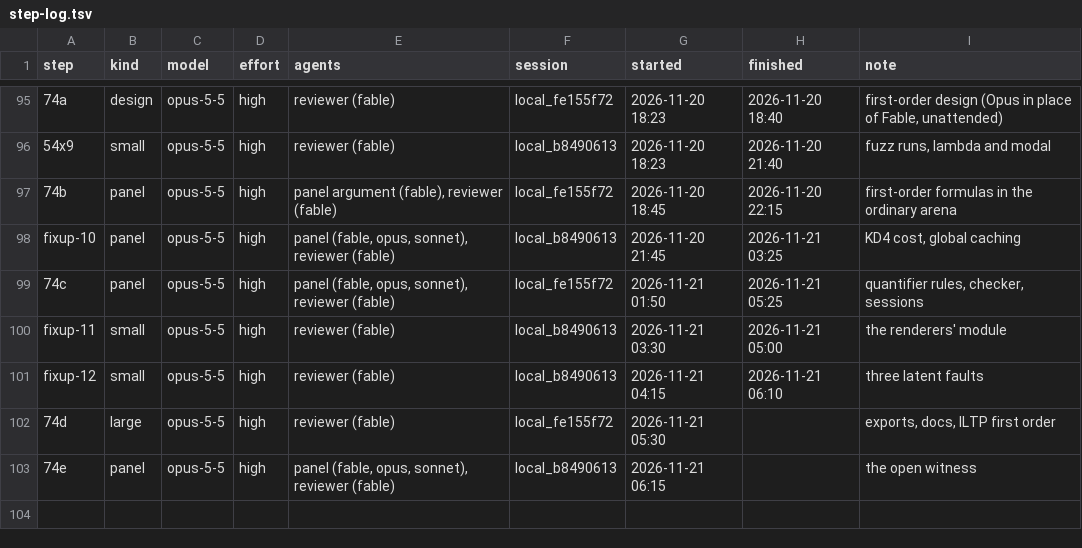
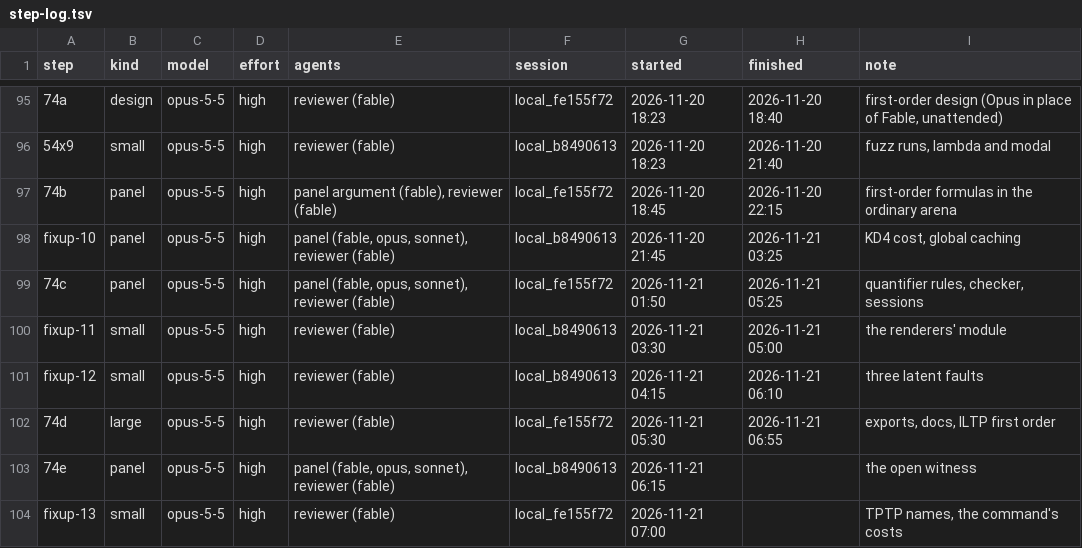
Before and after one commit to deduxit/deduxit, a TSV file: plan/notes/step-log.tsv, drawn as a sheet; only a part is shown, gaps mark what is left out.

Commit message:
Plan: 74d reviewed; fixup-13 started

```diff
--- a/plan/notes/step-log.tsv
+++ b/plan/notes/step-log.tsv
@@ -101,3 +101,4 @@ fixup-11	small	opus-5-5	high	reviewer (fable)	local_b8490613	2026-11-21 03:30	20
 fixup-12	small	opus-5-5	high	reviewer (fable)	local_b8490613	2026-11-21 04:15	2026-11-21 06:10	three latent faults
-74d	large	opus-5-5	high	reviewer (fable)	local_fe155f72	2026-11-21 05:30		exports, docs, ILTP first order
+74d	large	opus-5-5	high	reviewer (fable)	local_fe155f72	2026-11-21 05:30	2026-11-21 06:55	exports, docs, ILTP first order
 74e	panel	opus-5-5	high	panel (fable, opus, sonnet), reviewer (fable)	local_b8490613	2026-11-21 06:15		the open witness
+fixup-13	small	opus-5-5	high	reviewer (fable)	local_fe155f72	2026-11-21 07:00		TPTP names, the command's costs
```
Also changed, not shown: 1 other file.
